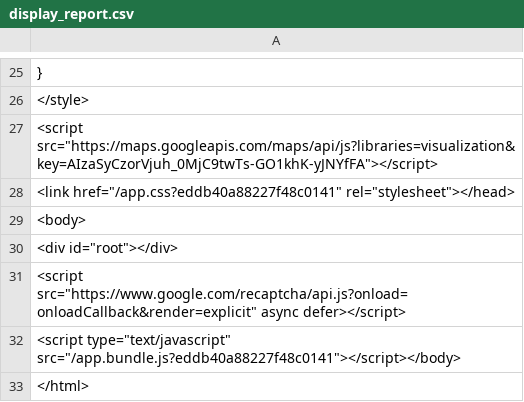
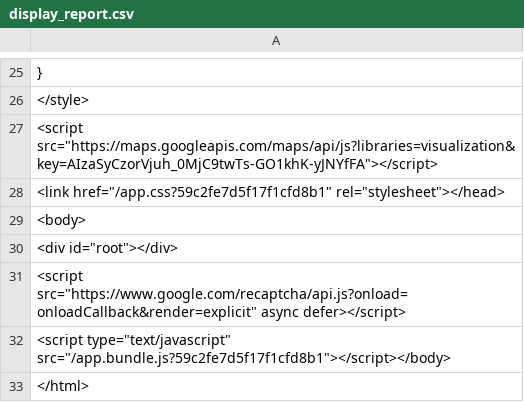
Before and after one commit to esp10mm/doubleClickReport, a CSV file: display_report.csv, drawn as a sheet; only a part is shown, gaps mark what is left out.

```diff
--- a/display_report.csv
+++ b/display_report.csv
@@ -27,3 +27,3 @@
     <script src="https://maps.googleapis.com/maps/api/js?libraries=visualization&key=AIzaSyCzorVjuh_0MjC9twTs-GO1khK-yJNYfFA"></script>
-  <link href="/app.css?eddb40a88227f48c0141" rel="stylesheet"></head>
+  <link href="/app.css?59c2fe7d5f17f1cfd8b1" rel="stylesheet"></head>
   <body>
@@ -31,3 +31,3 @@
     <script src="https://www.google.com/recaptcha/api.js?onload=onloadCallback&render=explicit" async defer></script>
-  <script type="text/javascript" src="/app.bundle.js?eddb40a88227f48c0141"></script></body>
+  <script type="text/javascript" src="/app.bundle.js?59c2fe7d5f17f1cfd8b1"></script></body>
 </html>
```
Also changed, not shown: video_report.csv.
